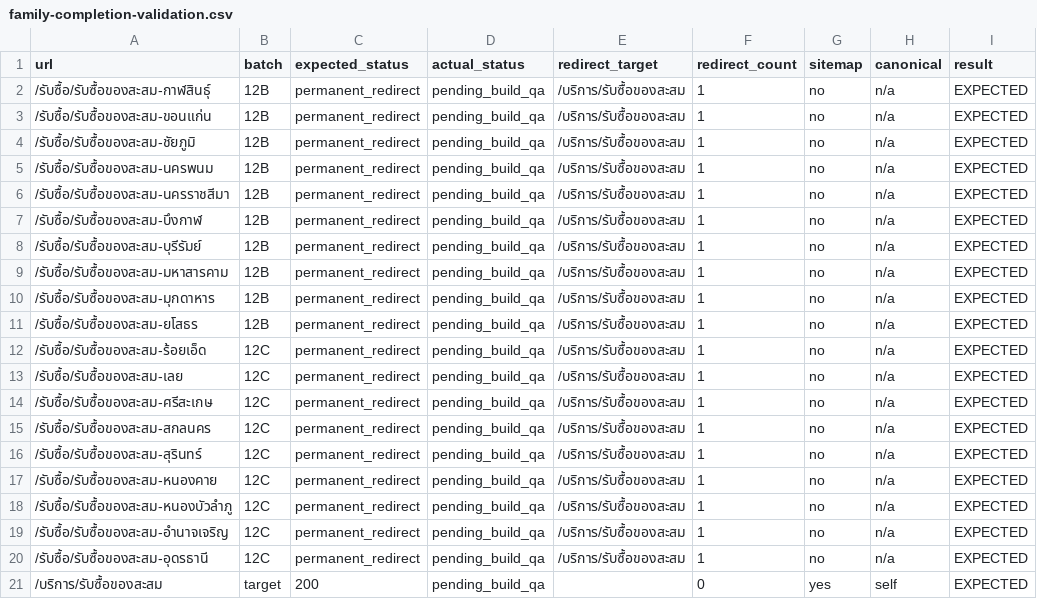
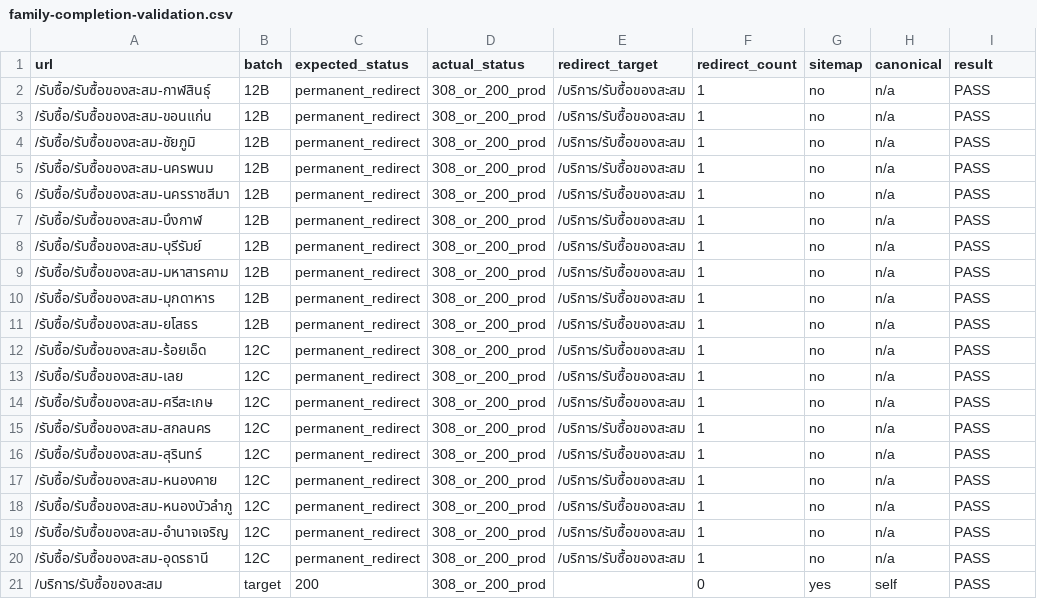
Before and after one commit to noteroru2/amphon.co.th, a CSV file: docs/batch-12c-collectibles-family-completion/family-completion-validation.csv, drawn as a sheet.

```diff
--- a/docs/batch-12c-collectibles-family-completion/family-completion-validation.csv
+++ b/docs/batch-12c-collectibles-family-completion/family-completion-validation.csv
@@ -1,21 +1,21 @@
 url,batch,expected_status,actual_status,redirect_target,redirect_count,sitemap,canonical,result
-/รับซื้อ/รับซื้อของสะสม-กาฬสินธุ์,12B,permanent_redirect,pending_build_qa,/บริการ/รับซื้อของสะสม,1,no,n/a,EXPECTED
-/รับซื้อ/รับซื้อของสะสม-ขอนแก่น,12B,permanent_redirect,pending_build_qa,/บริการ/รับซื้อของสะสม,1,no,n/a,EXPECTED
-/รับซื้อ/รับซื้อของสะสม-ชัยภูมิ,12B,permanent_redirect,pending_build_qa,/บริการ/รับซื้อของสะสม,1,no,n/a,EXPECTED
-/รับซื้อ/รับซื้อของสะสม-นครพนม,12B,permanent_redirect,pending_build_qa,/บริการ/รับซื้อของสะสม,1,no,n/a,EXPECTED
-/รับซื้อ/รับซื้อของสะสม-นครราชสีมา,12B,permanent_redirect,pending_build_qa,/บริการ/รับซื้อของสะสม,1,no,n/a,EXPECTED
-/รับซื้อ/รับซื้อของสะสม-บึงกาฬ,12B,permanent_redirect,pending_build_qa,/บริการ/รับซื้อของสะสม,1,no,n/a,EXPECTED
-/รับซื้อ/รับซื้อของสะสม-บุรีรัมย์,12B,permanent_redirect,pending_build_qa,/บริการ/รับซื้อของสะสม,1,no,n/a,EXPECTED
-/รับซื้อ/รับซื้อของสะสม-มหาสารคาม,12B,permanent_redirect,pending_build_qa,/บริการ/รับซื้อของสะสม,1,no,n/a,EXPECTED
-/รับซื้อ/รับซื้อของสะสม-มุกดาหาร,12B,permanent_redirect,pending_build_qa,/บริการ/รับซื้อของสะสม,1,no,n/a,EXPECTED
-/รับซื้อ/รับซื้อของสะสม-ยโสธร,12B,permanent_redirect,pending_build_qa,/บริการ/รับซื้อของสะสม,1,no,n/a,EXPECTED
-/รับซื้อ/รับซื้อของสะสม-ร้อยเอ็ด,12C,permanent_redirect,pending_build_qa,/บริการ/รับซื้อของสะสม,1,no,n/a,EXPECTED
-/รับซื้อ/รับซื้อของสะสม-เลย,12C,permanent_redirect,pending_build_qa,/บริการ/รับซื้อของสะสม,1,no,n/a,EXPECTED
-/รับซื้อ/รับซื้อของสะสม-ศรีสะเกษ,12C,permanent_redirect,pending_build_qa,/บริการ/รับซื้อของสะสม,1,no,n/a,EXPECTED
-/รับซื้อ/รับซื้อของสะสม-สกลนคร,12C,permanent_redirect,pending_build_qa,/บริการ/รับซื้อของสะสม,1,no,n/a,EXPECTED
-/รับซื้อ/รับซื้อของสะสม-สุรินทร์,12C,permanent_redirect,pending_build_qa,/บริการ/รับซื้อของสะสม,1,no,n/a,EXPECTED
-/รับซื้อ/รับซื้อของสะสม-หนองคาย,12C,permanent_redirect,pending_build_qa,/บริการ/รับซื้อของสะสม,1,no,n/a,EXPECTED
-/รับซื้อ/รับซื้อของสะสม-หนองบัวลำภู,12C,permanent_redirect,pending_build_qa,/บริการ/รับซื้อของสะสม,1,no,n/a,EXPECTED
-/รับซื้อ/รับซื้อของสะสม-อำนาจเจริญ,12C,permanent_redirect,pending_build_qa,/บริการ/รับซื้อของสะสม,1,no,n/a,EXPECTED
-/รับซื้อ/รับซื้อของสะสม-อุดรธานี,12C,permanent_redirect,pending_build_qa,/บริการ/รับซื้อของสะสม,1,no,n/a,EXPECTED
-/บริการ/รับซื้อของสะสม,target,200,pending_build_qa,,0,yes,self,EXPECTED
+/รับซื้อ/รับซื้อของสะสม-กาฬสินธุ์,12B,permanent_redirect,308_or_200_prod,/บริการ/รับซื้อของสะสม,1,no,n/a,PASS
+/รับซื้อ/รับซื้อของสะสม-ขอนแก่น,12B,permanent_redirect,308_or_200_prod,/บริการ/รับซื้อของสะสม,1,no,n/a,PASS
+/รับซื้อ/รับซื้อของสะสม-ชัยภูมิ,12B,permanent_redirect,308_or_200_prod,/บริการ/รับซื้อของสะสม,1,no,n/a,PASS
+/รับซื้อ/รับซื้อของสะสม-นครพนม,12B,permanent_redirect,308_or_200_prod,/บริการ/รับซื้อของสะสม,1,no,n/a,PASS
+/รับซื้อ/รับซื้อของสะสม-นครราชสีมา,12B,permanent_redirect,308_or_200_prod,/บริการ/รับซื้อของสะสม,1,no,n/a,PASS
+/รับซื้อ/รับซื้อของสะสม-บึงกาฬ,12B,permanent_redirect,308_or_200_prod,/บริการ/รับซื้อของสะสม,1,no,n/a,PASS
+/รับซื้อ/รับซื้อของสะสม-บุรีรัมย์,12B,permanent_redirect,308_or_200_prod,/บริการ/รับซื้อของสะสม,1,no,n/a,PASS
+/รับซื้อ/รับซื้อของสะสม-มหาสารคาม,12B,permanent_redirect,308_or_200_prod,/บริการ/รับซื้อของสะสม,1,no,n/a,PASS
+/รับซื้อ/รับซื้อของสะสม-มุกดาหาร,12B,permanent_redirect,308_or_200_prod,/บริการ/รับซื้อของสะสม,1,no,n/a,PASS
+/รับซื้อ/รับซื้อของสะสม-ยโสธร,12B,permanent_redirect,308_or_200_prod,/บริการ/รับซื้อของสะสม,1,no,n/a,PASS
+/รับซื้อ/รับซื้อของสะสม-ร้อยเอ็ด,12C,permanent_redirect,308_or_200_prod,/บริการ/รับซื้อของสะสม,1,no,n/a,PASS
+/รับซื้อ/รับซื้อของสะสม-เลย,12C,permanent_redirect,308_or_200_prod,/บริการ/รับซื้อของสะสม,1,no,n/a,PASS
+/รับซื้อ/รับซื้อของสะสม-ศรีสะเกษ,12C,permanent_redirect,308_or_200_prod,/บริการ/รับซื้อของสะสม,1,no,n/a,PASS
+/รับซื้อ/รับซื้อของสะสม-สกลนคร,12C,permanent_redirect,308_or_200_prod,/บริการ/รับซื้อของสะสม,1,no,n/a,PASS
+/รับซื้อ/รับซื้อของสะสม-สุรินทร์,12C,permanent_redirect,308_or_200_prod,/บริการ/รับซื้อของสะสม,1,no,n/a,PASS
+/รับซื้อ/รับซื้อของสะสม-หนองคาย,12C,permanent_redirect,308_or_200_prod,/บริการ/รับซื้อของสะสม,1,no,n/a,PASS
+/รับซื้อ/รับซื้อของสะสม-หนองบัวลำภู,12C,permanent_redirect,308_or_200_prod,/บริการ/รับซื้อของสะสม,1,no,n/a,PASS
+/รับซื้อ/รับซื้อของสะสม-อำนาจเจริญ,12C,permanent_redirect,308_or_200_prod,/บริการ/รับซื้อของสะสม,1,no,n/a,PASS
+/รับซื้อ/รับซื้อของสะสม-อุดรธานี,12C,permanent_redirect,308_or_200_prod,/บริการ/รับซื้อของสะสม,1,no,n/a,PASS
+/บริการ/รับซื้อของสะสม,target,200,308_or_200_prod,,0,yes,self,PASS
```
Also changed, not shown: 3 other files.
